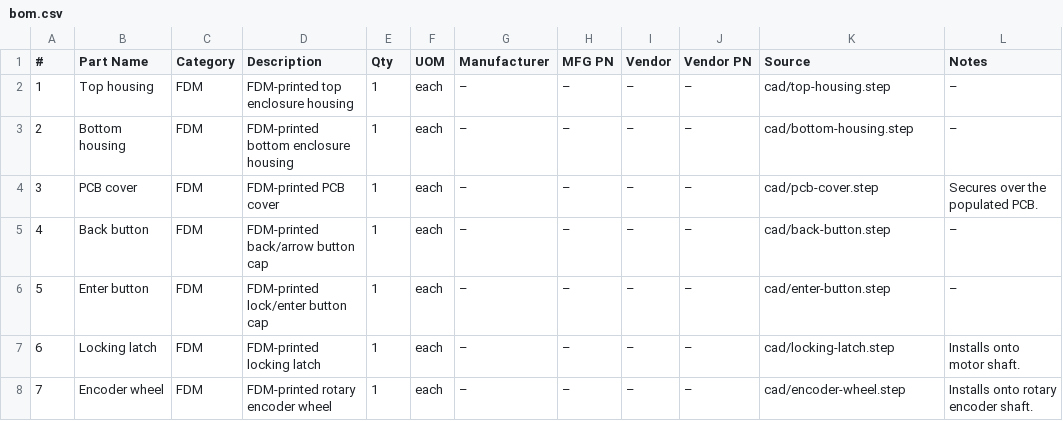
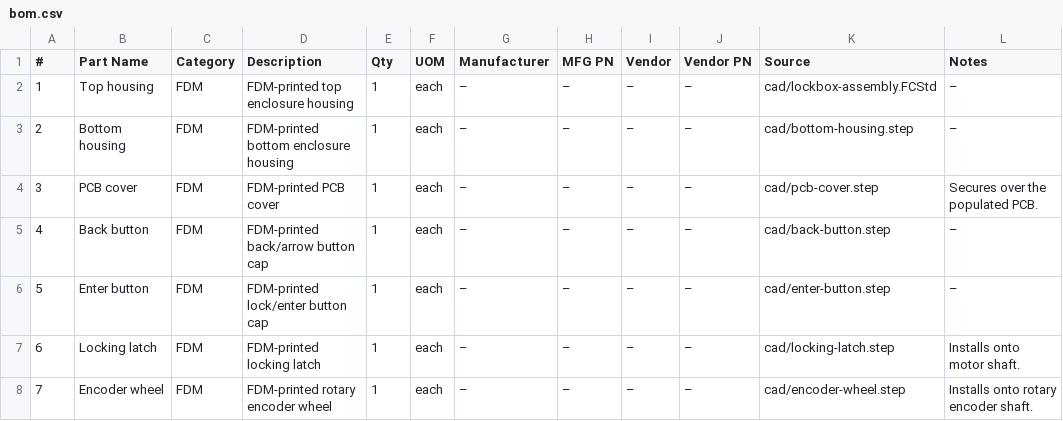
Before and after one commit to researchanddesire/lkbx, a CSV file: assembly-docs/_bom/bom.csv, drawn as a sheet; only a part is shown.

```diff
--- a/assembly-docs/_bom/bom.csv
+++ b/assembly-docs/_bom/bom.csv
@@ -1,3 +1,3 @@
 #,Part Name,Category,Description,Qty,UOM,Manufacturer,MFG PN,Vendor,Vendor PN,Source,Notes
-1,Top housing,FDM,FDM-printed top enclosure housing,1,each,–,–,–,–,cad/top-housing.step,–
+1,Top housing,FDM,FDM-printed top enclosure housing,1,each,–,–,–,–,cad/lockbox-assembly.FCStd,–
 2,Bottom housing,FDM,FDM-printed bottom enclosure housing,1,each,–,–,–,–,cad/bottom-housing.step,–
```
Also changed, not shown: hardware/bom.csv, 5 other files.
